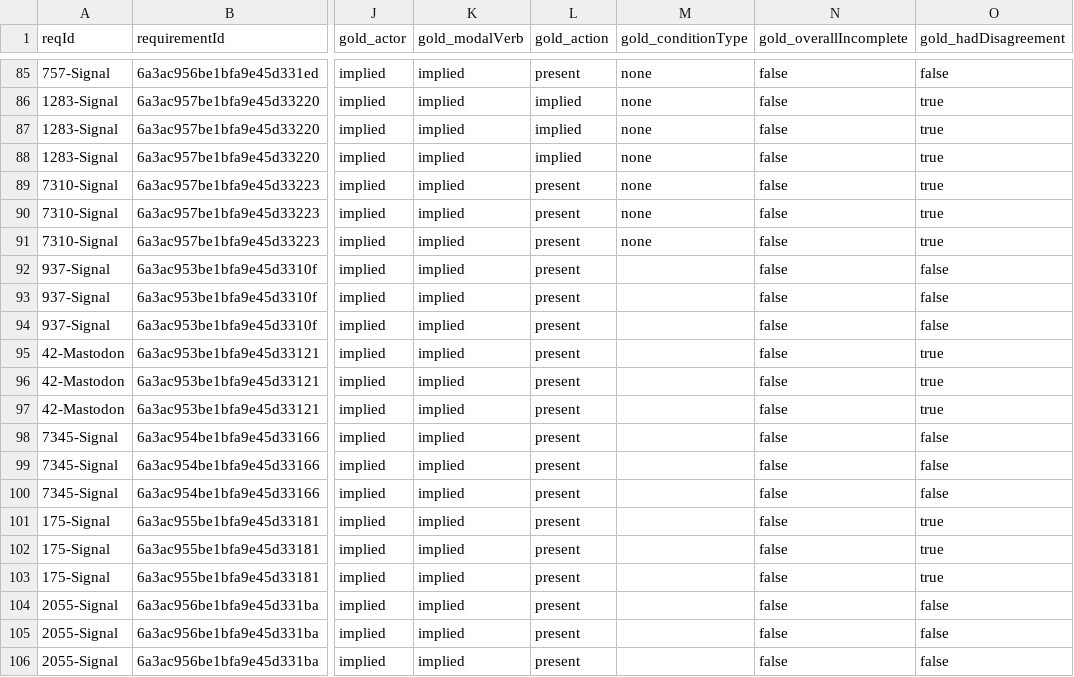
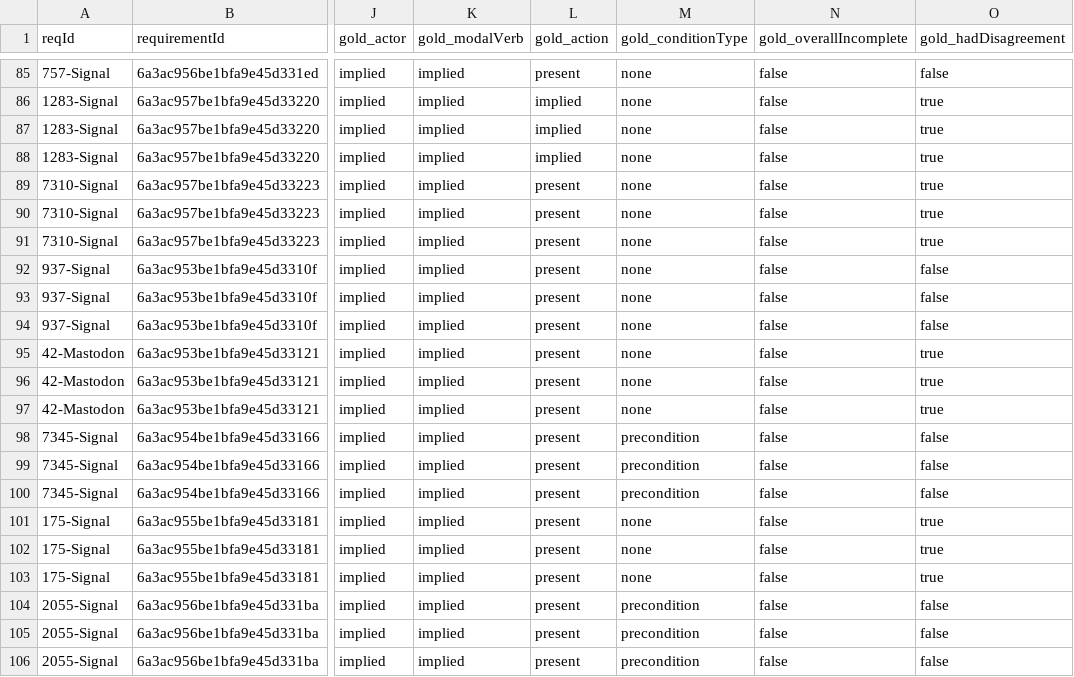
Before and after one commit to G-Pavel-H/RQ1ConvertToRimay, a CSV file: data/curated/gold_atomic.csv, drawn as a sheet; only a part is shown, gaps mark what is left out; the diff names each change by its address in the sheet, - before the commit and + after, or states it on an @@ line.

```diff
--- a/data/curated/gold_atomic.csv
+++ b/data/curated/gold_atomic.csv
-M92:M97 (gold_conditionType): (empty)
+M92:M97 (gold_conditionType): none
-M98:M100 (gold_conditionType): (empty)
+M98:M100 (gold_conditionType): precondition
-M101:M103 (gold_conditionType): (empty)
+M101:M103 (gold_conditionType): none
-M104:M106 (gold_conditionType): (empty)
+M104:M106 (gold_conditionType): precondition
```
Also changed, not shown: data/curated/gold_all_units.csv, data/curated/gold_units.csv, 8 other files.
